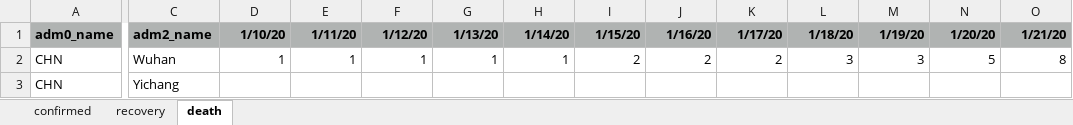
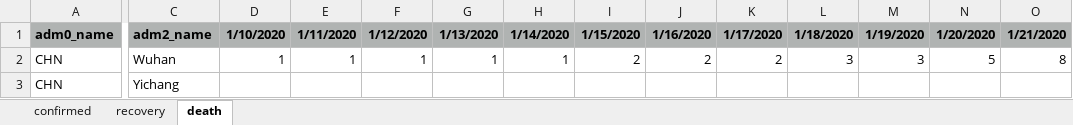
Before and after one commit to Global-Policy-Lab/gpl-covid, an Excel workbook: data/raw/china/china_city_health_jan.xlsx, sheet death, drawn as a sheet; only a part is shown, gaps mark what is left out; values as stored, in another font and other column widths than the file's, no borders; charts and pictures not drawn; the diff covers the shown part only; the diff names each change by its address in the sheet, - before the commit and + after, or states it on an @@ line.

```diff
--- a/data/raw/china/china_city_health_jan.xlsx (sheet death)
+++ b/data/raw/china/china_city_health_jan.xlsx (sheet death)
-D1: 1/10/20
+D1: 1/10/2020
-E1: 1/11/20
+E1: 1/11/2020
-F1: 1/12/20
+F1: 1/12/2020
-G1: 1/13/20
+G1: 1/13/2020
-H1: 1/14/20
+H1: 1/14/2020
-I1: 1/15/20
+I1: 1/15/2020
-J1: 1/16/20
+J1: 1/16/2020
-K1: 1/17/20
+K1: 1/17/2020
-L1: 1/18/20
+L1: 1/18/2020
-M1: 1/19/20
+M1: 1/19/2020
-N1: 1/20/20
+N1: 1/20/2020
-O1: 1/21/20
+O1: 1/21/2020
```
Also changed, not shown: 2 edited cells elsewhere in this sheet, sheet confirmed, sheet recovery, charts or pictures, 2 other files.
